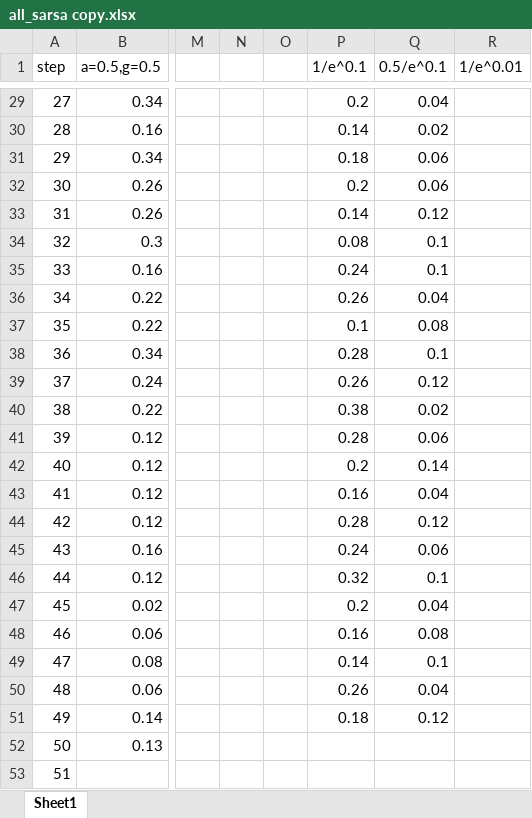
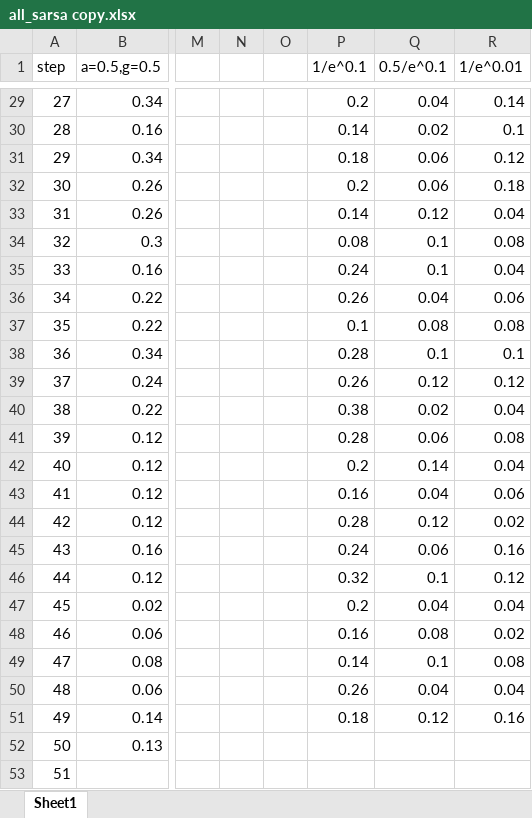
Before and after one commit to Mpprobst/frozen-lake, an Excel workbook: results/all_sarsa copy.xlsx, sheet Sheet1, drawn as a sheet; only a part is shown, gaps mark what is left out; values as stored, in another font and other column widths than the file's, no borders; charts and pictures not drawn; the diff covers the shown part only; the diff names each change by its address in the sheet, - before the commit and + after, or states it on an @@ line.

```diff
--- a/results/all_sarsa copy.xlsx (sheet Sheet1)
+++ b/results/all_sarsa copy.xlsx (sheet Sheet1)
-R29 (1/e^0.01): (empty)
+R29 (1/e^0.01): 0.14
-R30 (1/e^0.01): (empty)
+R30 (1/e^0.01): 0.1
-R31 (1/e^0.01): (empty)
+R31 (1/e^0.01): 0.12
-R32 (1/e^0.01): (empty)
+R32 (1/e^0.01): 0.18
-R33 (1/e^0.01): (empty)
+R33 (1/e^0.01): 0.04
-R34 (1/e^0.01): (empty)
+R34 (1/e^0.01): 0.08
-R35 (1/e^0.01): (empty)
+R35 (1/e^0.01): 0.04
-R36 (1/e^0.01): (empty)
+R36 (1/e^0.01): 0.06
-R37 (1/e^0.01): (empty)
+R37 (1/e^0.01): 0.08
-R38 (1/e^0.01): (empty)
+R38 (1/e^0.01): 0.1
-R39 (1/e^0.01): (empty)
+R39 (1/e^0.01): 0.12
-R40 (1/e^0.01): (empty)
+R40 (1/e^0.01): 0.04
-R41 (1/e^0.01): (empty)
+R41 (1/e^0.01): 0.08
-R42 (1/e^0.01): (empty)
+R42 (1/e^0.01): 0.04
-R43 (1/e^0.01): (empty)
+R43 (1/e^0.01): 0.06
-R44 (1/e^0.01): (empty)
+R44 (1/e^0.01): 0.02
-R45 (1/e^0.01): (empty)
+R45 (1/e^0.01): 0.16
-R46 (1/e^0.01): (empty)
+R46 (1/e^0.01): 0.12
-R47 (1/e^0.01): (empty)
+R47 (1/e^0.01): 0.04
-R48 (1/e^0.01): (empty)
+R48 (1/e^0.01): 0.02
-R49 (1/e^0.01): (empty)
+R49 (1/e^0.01): 0.08
-R50 (1/e^0.01): (empty)
+R50 (1/e^0.01): 0.04
-R51 (1/e^0.01): (empty)
+R51 (1/e^0.01): 0.16
```
Also changed, not shown: 27 edited cells elsewhere in this sheet, charts or pictures, results/all.xlsx, 5 other files.
